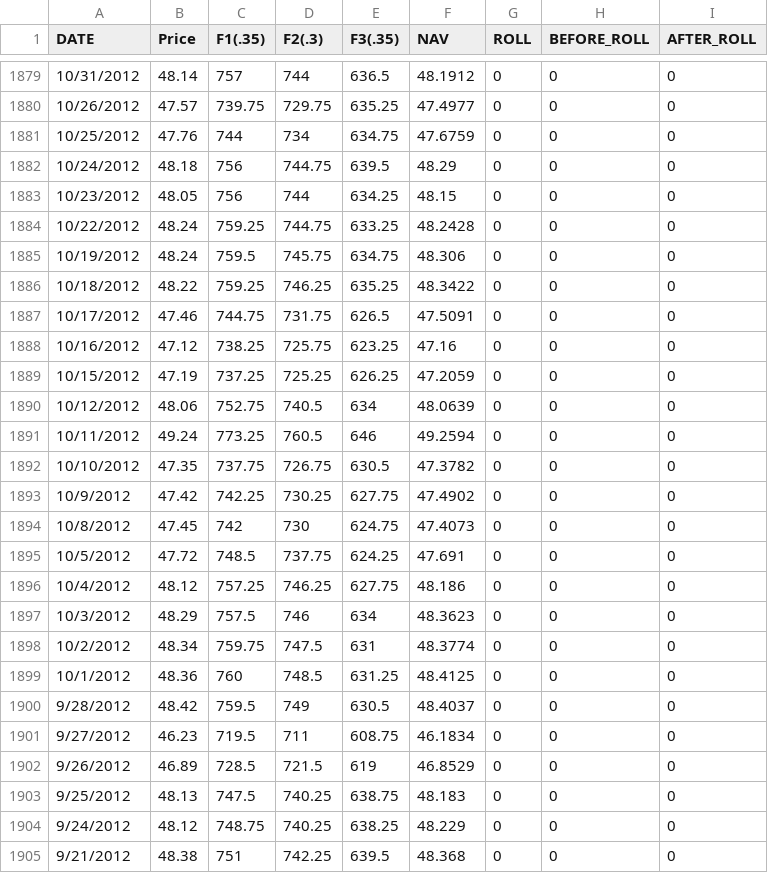
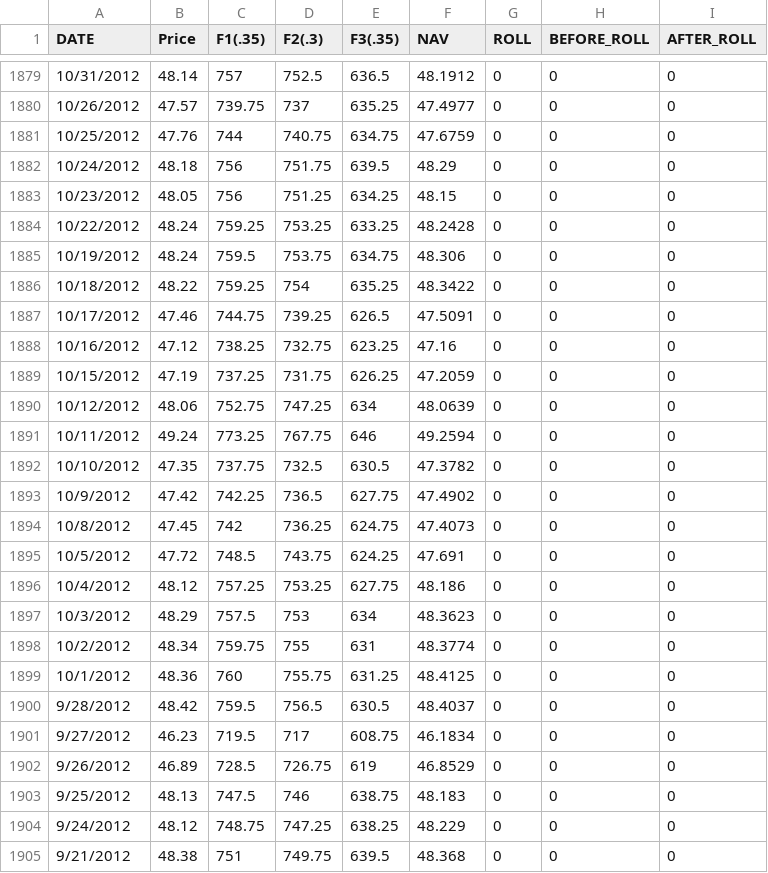
Before and after one commit to c-hassman/etf_tracking, a CSV file: Data/DB_ex/CORN_ex.csv, drawn as a sheet; only a part is shown, gaps mark what is left out; the diff covers the shown part only.

```diff
--- a/Data/DB_ex/CORN_ex.csv
+++ b/Data/DB_ex/CORN_ex.csv
@@ -1879,27 +1879,27 @@
-"10/31/2012",48.14,757,744,636.5,48.1912,0,0,0
-"10/26/2012",47.57,739.75,729.75,635.25,47.4977,0,0,0
-"10/25/2012",47.76,744,734,634.75,47.6759,0,0,0
-"10/24/2012",48.18,756,744.75,639.5,48.29,0,0,0
-"10/23/2012",48.05,756,744,634.25,48.15,0,0,0
-"10/22/2012",48.24,759.25,744.75,633.25,48.2428,0,0,0
-"10/19/2012",48.24,759.5,745.75,634.75,48.306,0,0,0
-"10/18/2012",48.22,759.25,746.25,635.25,48.3422,0,0,0
-"10/17/2012",47.46,744.75,731.75,626.5,47.5091,0,0,0
-"10/16/2012",47.12,738.25,725.75,623.25,47.16,0,0,0
-"10/15/2012",47.19,737.25,725.25,626.25,47.2059,0,0,0
-"10/12/2012",48.06,752.75,740.5,634,48.0639,0,0,0
-"10/11/2012",49.24,773.25,760.5,646,49.2594,0,0,0
-"10/10/2012",47.35,737.75,726.75,630.5,47.3782,0,0,0
-"10/9/2012",47.42,742.25,730.25,627.75,47.4902,0,0,0
-"10/8/2012",47.45,742,730,624.75,47.4073,0,0,0
-"10/5/2012",47.72,748.5,737.75,624.25,47.691,0,0,0
-"10/4/2012",48.12,757.25,746.25,627.75,48.186,0,0,0
-"10/3/2012",48.29,757.5,746,634,48.3623,0,0,0
-"10/2/2012",48.34,759.75,747.5,631,48.3774,0,0,0
-"10/1/2012",48.36,760,748.5,631.25,48.4125,0,0,0
-"9/28/2012",48.42,759.5,749,630.5,48.4037,0,0,0
-"9/27/2012",46.23,719.5,711,608.75,46.1834,0,0,0
-"9/26/2012",46.89,728.5,721.5,619,46.8529,0,0,0
-"9/25/2012",48.13,747.5,740.25,638.75,48.183,0,0,0
-"9/24/2012",48.12,748.75,740.25,638.25,48.229,0,0,0
-"9/21/2012",48.38,751,742.25,639.5,48.368,0,0,0
+"10/31/2012",48.14,757,752.5,636.5,48.1912,0,0,0
+"10/26/2012",47.57,739.75,737,635.25,47.4977,0,0,0
+"10/25/2012",47.76,744,740.75,634.75,47.6759,0,0,0
+"10/24/2012",48.18,756,751.75,639.5,48.29,0,0,0
+"10/23/2012",48.05,756,751.25,634.25,48.15,0,0,0
+"10/22/2012",48.24,759.25,753.25,633.25,48.2428,0,0,0
+"10/19/2012",48.24,759.5,753.75,634.75,48.306,0,0,0
+"10/18/2012",48.22,759.25,754,635.25,48.3422,0,0,0
+"10/17/2012",47.46,744.75,739.25,626.5,47.5091,0,0,0
+"10/16/2012",47.12,738.25,732.75,623.25,47.16,0,0,0
+"10/15/2012",47.19,737.25,731.75,626.25,47.2059,0,0,0
+"10/12/2012",48.06,752.75,747.25,634,48.0639,0,0,0
+"10/11/2012",49.24,773.25,767.75,646,49.2594,0,0,0
+"10/10/2012",47.35,737.75,732.5,630.5,47.3782,0,0,0
+"10/9/2012",47.42,742.25,736.5,627.75,47.4902,0,0,0
+"10/8/2012",47.45,742,736.25,624.75,47.4073,0,0,0
+"10/5/2012",47.72,748.5,743.75,624.25,47.691,0,0,0
+"10/4/2012",48.12,757.25,753.25,627.75,48.186,0,0,0
+"10/3/2012",48.29,757.5,753,634,48.3623,0,0,0
+"10/2/2012",48.34,759.75,755,631,48.3774,0,0,0
+"10/1/2012",48.36,760,755.75,631.25,48.4125,0,0,0
+"9/28/2012",48.42,759.5,756.5,630.5,48.4037,0,0,0
+"9/27/2012",46.23,719.5,717,608.75,46.1834,0,0,0
+"9/26/2012",46.89,728.5,726.75,619,46.8529,0,0,0
+"9/25/2012",48.13,747.5,746,638.75,48.183,0,0,0
+"9/24/2012",48.12,748.75,747.25,638.25,48.229,0,0,0
+"9/21/2012",48.38,751,749.75,639.5,48.368,0,0,0
```
Also changed, not shown: 31 edited cells elsewhere in this file, Data/DB_ex/SOYB_ex.csv, 1 other file.
